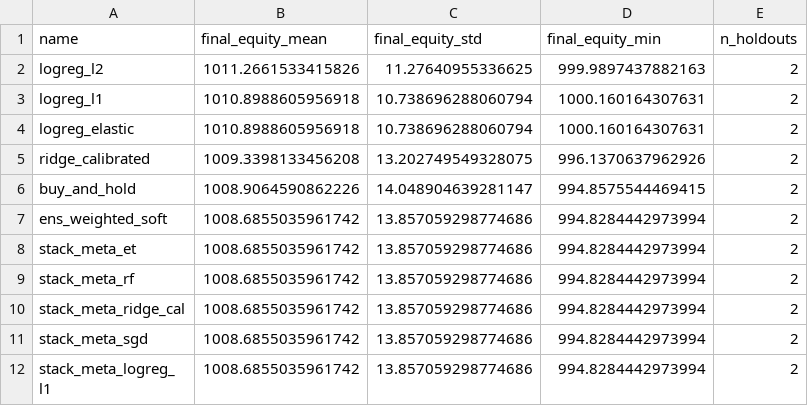
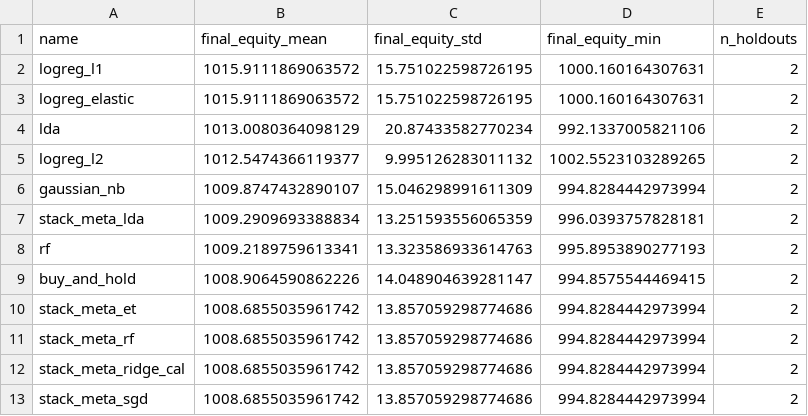
Before and after one commit to alexkolesnikov08/financial-ml, a CSV file: reports/aggregate.csv, drawn as a sheet; only a part is shown; the shorter side is filled out with more unchanged rows; the diff covers the shown part only.

```diff
--- a/reports/aggregate.csv
+++ b/reports/aggregate.csv
@@ -1,8 +1,10 @@
 name,final_equity_mean,final_equity_std,final_equity_min,n_holdouts
-logreg_l2,1011.2661533415826,11.27640955336625,999.9897437882163,2
-logreg_l1,1010.8988605956918,10.738696288060794,1000.160164307631,2
-logreg_elastic,1010.8988605956918,10.738696288060794,1000.160164307631,2
-ridge_calibrated,1009.3398133456208,13.202749549328075,996.1370637962926,2
+logreg_l1,1015.9111869063572,15.751022598726195,1000.160164307631,2
+logreg_elastic,1015.9111869063572,15.751022598726195,1000.160164307631,2
+lda,1013.0080364098129,20.87433582770234,992.1337005821106,2
+logreg_l2,1012.5474366119377,9.995126283011132,1002.5523103289265,2
+gaussian_nb,1009.8747432890107,15.046298991611309,994.8284442973994,2
+stack_meta_lda,1009.2909693388834,13.251593556065359,996.0393757828181,2
+rf,1009.2189759613341,13.323586933614763,995.8953890277193,2
 buy_and_hold,1008.9064590862226,14.048904639281147,994.8575544469415,2
-ens_weighted_soft,1008.6855035961742,13.857059298774686,994.8284442973994,2
 stack_meta_et,1008.6855035961742,13.857059298774686,994.8284442973994,2
```
Also changed, not shown: 9 added rows, 4 removed rows, 1 moved row and 10 edited cells elsewhere in this file, reports/summary_holdout_0_last_1-14d.csv, reports/summary_holdout_1_last_15-28d.csv, 1 other file.
